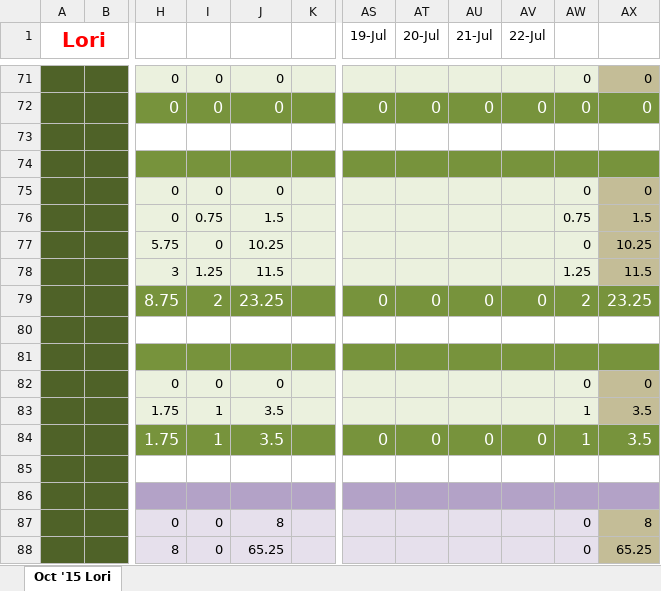
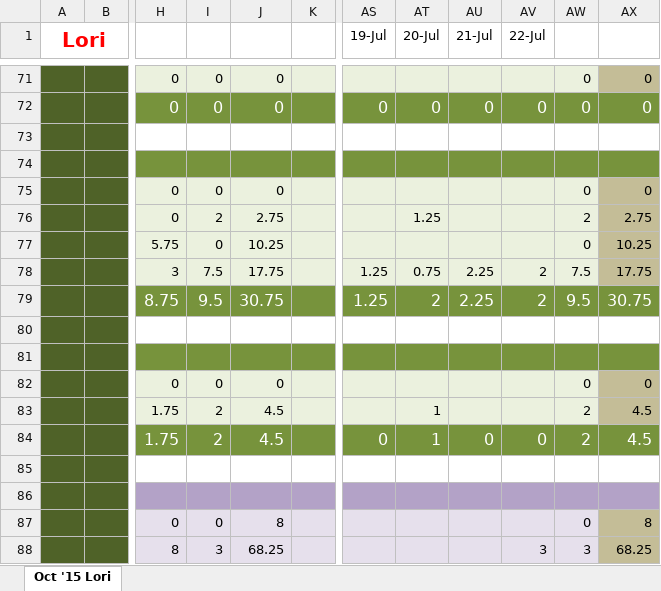
Before and after one commit to laughreyl/chargebacks, an Excel workbook: 20160620/Chargebacks Lori 20160620 to 20160722.xlsx, sheet Oct '15 Lori, drawn as a sheet; only a part is shown, gaps mark what is left out; values as stored, in another font and other column widths than the file's, no borders; the diff covers the shown part only; the diff names each change by its address in the sheet, - before the commit and + after, or states it on an @@ line.

Commit message:
chargebacks turned in to GI
7/22/16 entries are guesses

```diff
--- a/20160620/Chargebacks Lori 20160620 to 20160722.xlsx (sheet Oct '15 Lori)
+++ b/20160620/Chargebacks Lori 20160620 to 20160722.xlsx (sheet Oct '15 Lori)
-I76: 0.75
+I76: 2
-J76: 1.5
+J76: 2.75
-AT76 (20-Jul): (empty)
+AT76 (20-Jul): 1.25
-AW76: 0.75
+AW76: 2
-AX76: 1.5
+AX76: 2.75
-I78: 1.25
+I78: 7.5
-J78: 11.5
+J78: 17.75
-AS78 (19-Jul): (empty)
+AS78 (19-Jul): 1.25
-AT78 (20-Jul): (empty)
+AT78 (20-Jul): 0.75
-AU78 (21-Jul): (empty)
+AU78 (21-Jul): 2.25
-AV78 (22-Jul): (empty)
+AV78 (22-Jul): 2
-AW78: 1.25
+AW78: 7.5
-AX78: 11.5
+AX78: 17.75
-I79: 2
+I79: 9.5
-J79: 23.25
+J79: 30.75
-AS79 (19-Jul): 0
+AS79 (19-Jul): 1.25
-AT79 (20-Jul): 0
+AT79 (20-Jul): 2
-AU79 (21-Jul): 0
+AU79 (21-Jul): 2.25
-AV79 (22-Jul): 0
+AV79 (22-Jul): 2
-AW79: 2
+AW79: 9.5
-AX79: 23.25
+AX79: 30.75
-I83:I84: 1
+I83:I84: 2
-J83:J84: 3.5
+J83:J84: 4.5
-AT83 (20-Jul): (empty)
+AT83 (20-Jul): 1
-AW83:AW84: 1
+AW83:AW84: 2
-AX83:AX84: 3.5
+AX83:AX84: 4.5
-AT84 (20-Jul): 0
+AT84 (20-Jul): 1
-I88: 0
+I88: 3
-J88: 65.25
+J88: 68.25
-AV88 (22-Jul): (empty)
+AV88 (22-Jul): 3
-AW88: 0
+AW88: 3
-AX88: 65.25
+AX88: 68.25
```
Also changed, not shown: 126 edited cells elsewhere in this sheet, formulas that keep their value, 20160620/Daily_log_20160620.xlsx, 7 other files.
